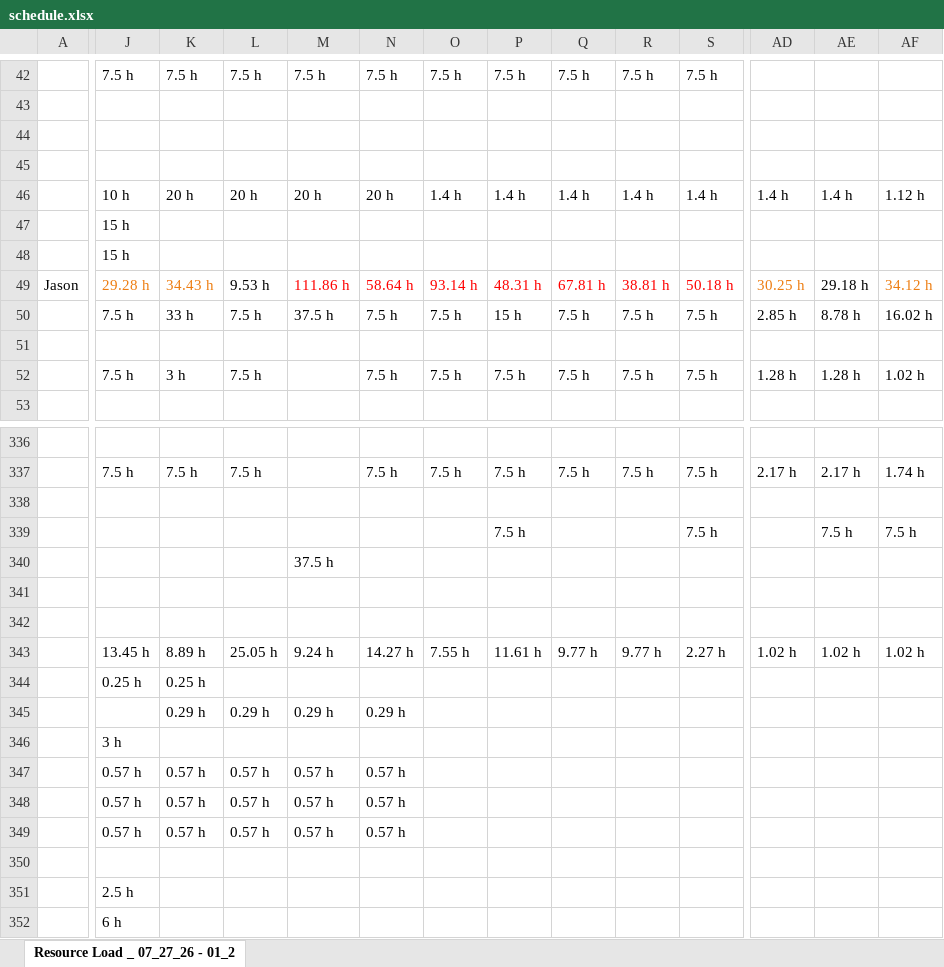
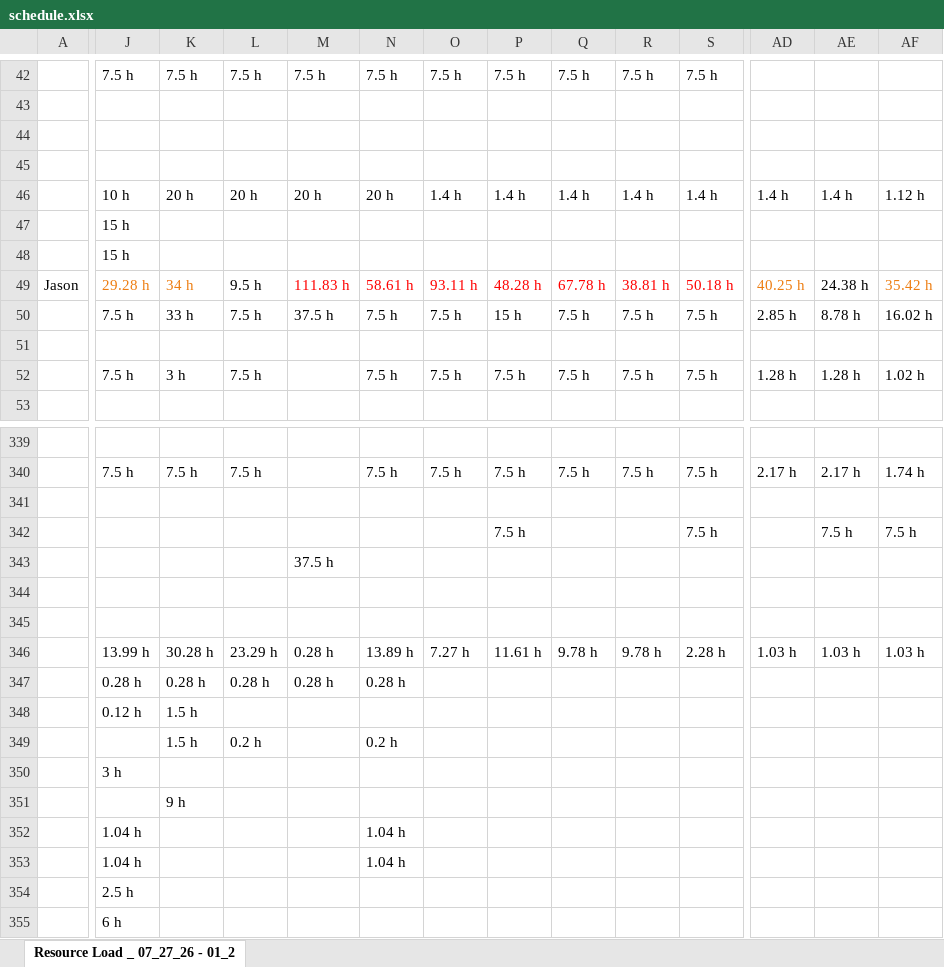
Before and after one commit to PMO-Cogsdale/ResourceSchedule, an Excel workbook: schedule.xlsx, sheet Resource Load _ 07_27_26 - 01_2, drawn as a sheet; only a part is shown, gaps mark what is left out; values as stored, in another font and other column widths than the file's, no borders; charts and pictures not drawn; removed rows and columns are numbered as before the commit, all else as after; rows hold the shown columns only; the diff covers the shown part only; the diff names each change by its address in the sheet, - before the commit and + after, or states it on an @@ line.

```diff
--- a/schedule.xlsx (sheet Resource Load _ 07_27_26 - 01_2)
+++ b/schedule.xlsx (sheet Resource Load _ 07_27_26 - 01_2)
-K49: 34.43 h
+K49: 34 h
-L49: 9.53 h
+L49: 9.5 h
-M49: 111.86 h
+M49: 111.83 h
-N49: 58.64 h
+N49: 58.61 h
-O49: 93.14 h
+O49: 93.11 h
-P49: 48.31 h
+P49: 48.28 h
-Q49: 67.81 h
+Q49: 67.78 h
-AD49: 30.25 h
+AD49: 40.25 h
-AE49: 29.18 h
+AE49: 24.38 h
-AF49: 34.12 h
+AF49: 35.42 h
-J346: 13.45 h
+J346: 13.99 h
-K346: 8.89 h
+K346: 30.28 h
-L346: 25.05 h
+L346: 23.29 h
-M346: 9.24 h
+M346: 0.28 h
-N346: 14.27 h
+N346: 13.89 h
-O346: 7.55 h
+O346: 7.27 h
-Q346: 9.77 h
+Q346: 9.78 h
-R346: 9.77 h
+R346: 9.78 h
-S346: 2.27 h
+S346: 2.28 h
-AD346: 1.02 h
+AD346: 1.03 h
-AE346: 1.02 h
+AE346: 1.03 h
-AF346: 1.02 h
+AF346: 1.03 h
+row 347:  | 0.28 h | 0.28 h | 0.28 h | 0.28 h | 0.28 h
-J348: 0.25 h
+J348: 0.12 h
-K348: 0.25 h
+K348: 1.5 h
-K349: 0.29 h
+K349: 1.5 h
-L349: 0.29 h
+L349: 0.2 h
-M349: 0.29 h
+M349: (empty)
-N349: 0.29 h
+N349: 0.2 h
-row 347:  | 0.57 h | 0.57 h | 0.57 h | 0.57 h | 0.57 h
+row 351:  |  | 9 h
-J352:J353: 0.57 h
+J352:J353: 1.04 h
-K352:K353: 0.57 h
+K352:K353: (empty)
-L352:L353: 0.57 h
+L352:L353: (empty)
-M352:M353: 0.57 h
+M352:M353: (empty)
-N352:N353: 0.57 h
+N352:N353: 1.04 h
-row 350: (empty)
```
Also changed, not shown: 13 added rows, 7 removed rows, 390 edited cells and cell formats elsewhere in this sheet.
